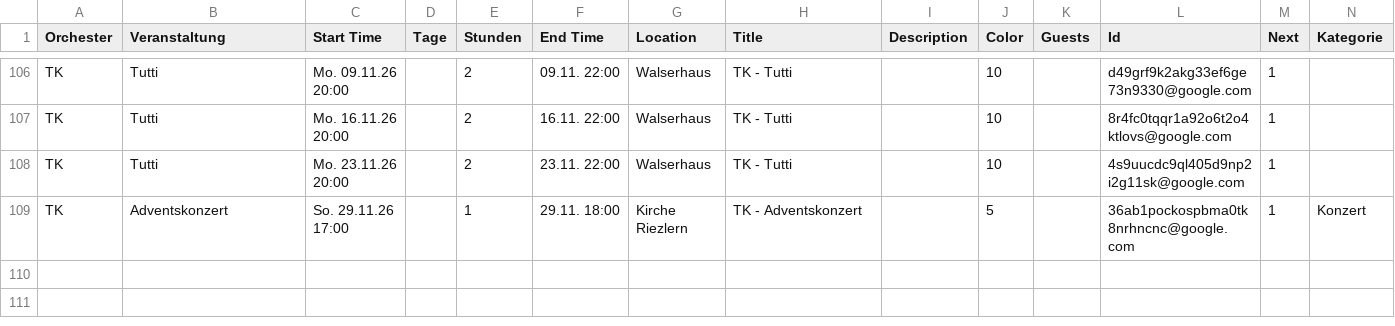
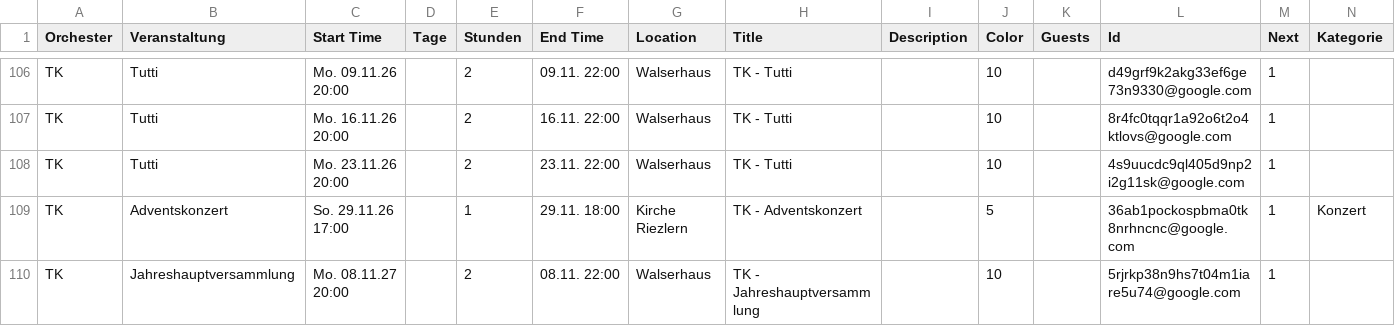
Before and after one commit to TrachtenkapelleRiezlern/trachtenkapelle-riezlern.github.io, a CSV file: data/termine.csv, drawn as a sheet; only a part is shown, gaps mark what is left out; rows hold the shown columns only; the diff names each change by its address in the sheet, - before the commit and + after, or states it on an @@ line.

```diff
--- a/data/termine.csv
+++ b/data/termine.csv
+row 110: TK | Jahreshauptversammlung | Mo. 08.11.27 20:00 |  | 2 | 08.11. 22:00 | Walserhaus | TK - Jahreshauptversammlung |  | 10 |  | 5rjrkp38n9hs7t04m1iare5u74@google.com | 1
```
